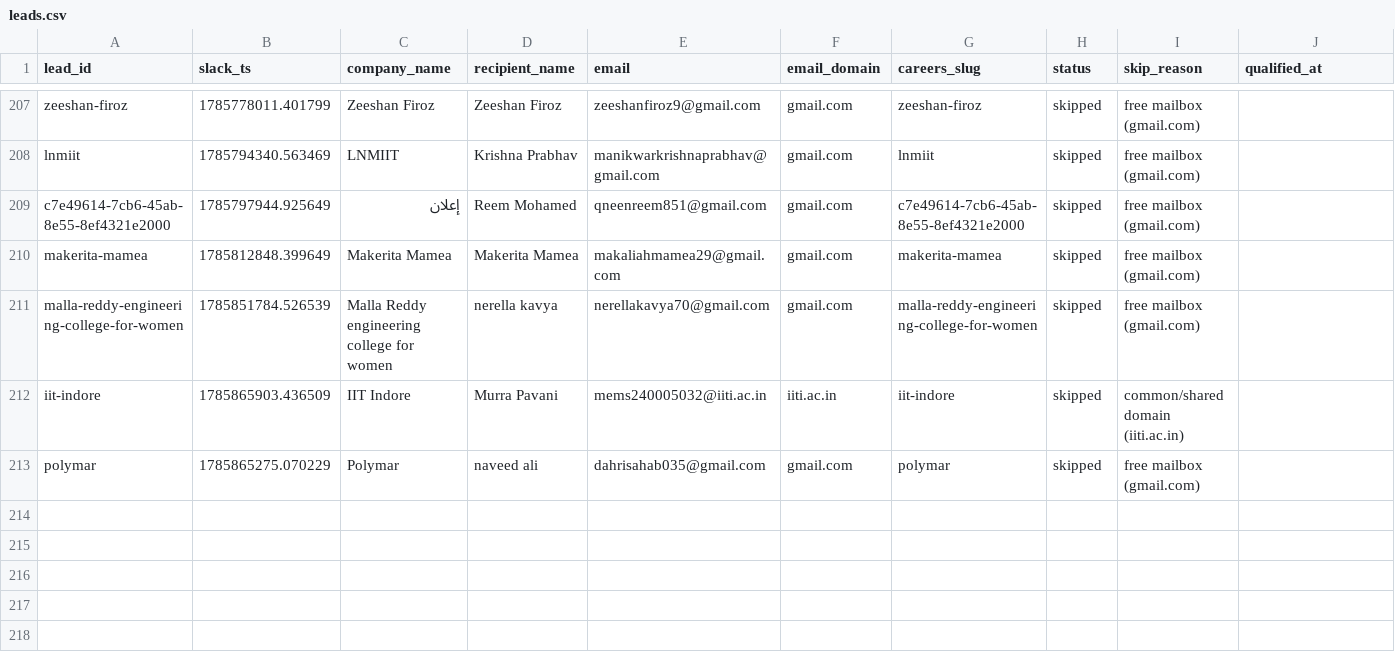
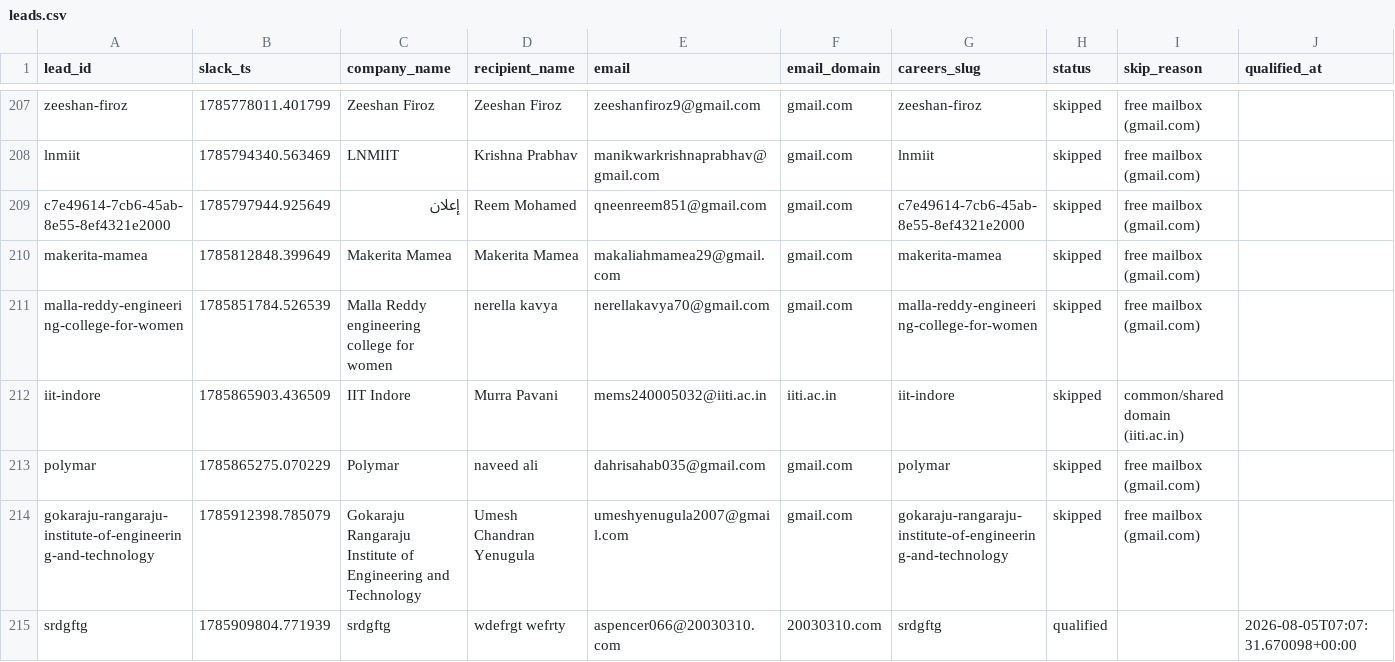
Before and after one commit to jessicagertig/first-touch-pipeline, a CSV file: state/leads.csv, drawn as a sheet; only a part is shown, gaps mark what is left out; rows hold the shown columns only; the diff names each change by its address in the sheet, - before the commit and + after, or states it on an @@ line.

```diff
--- a/state/leads.csv
+++ b/state/leads.csv
+row 214: gokaraju-rangaraju-institute-of-engineering-and-technology | 1785912398.785079 | Gokaraju Rangaraju Institute of Engineering and Technology | Umesh Chandran Yenugula | umeshyenugula2007@gmail.com | gmail.com | gokaraju-rangaraju-institute-of-engineering-and-technology | skipped | free mailbox (gmail.com)
+row 215: srdgftg | 1785909804.771939 | srdgftg | wdefrgt wefrty | aspencer066@20030310.com | 20030310.com | srdgftg | qualified |  | 2026-08-05T07:07:31.670098+00:00
```
Also changed, not shown: 1 other file.
